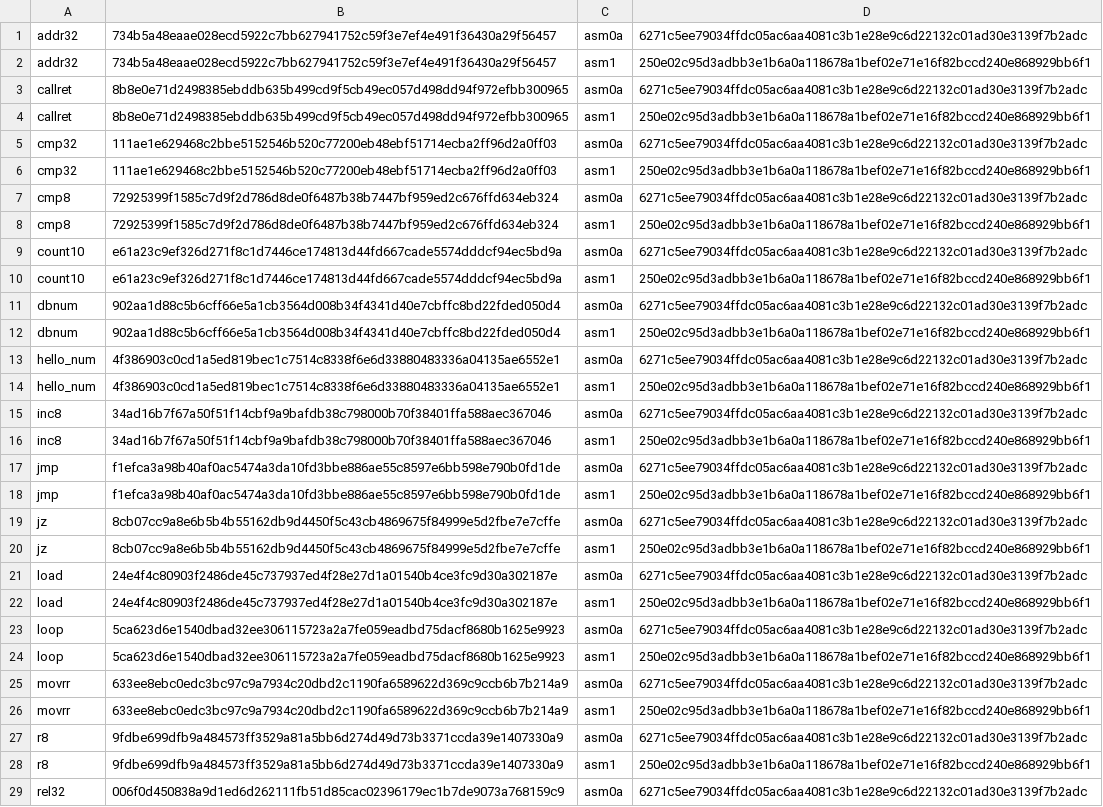
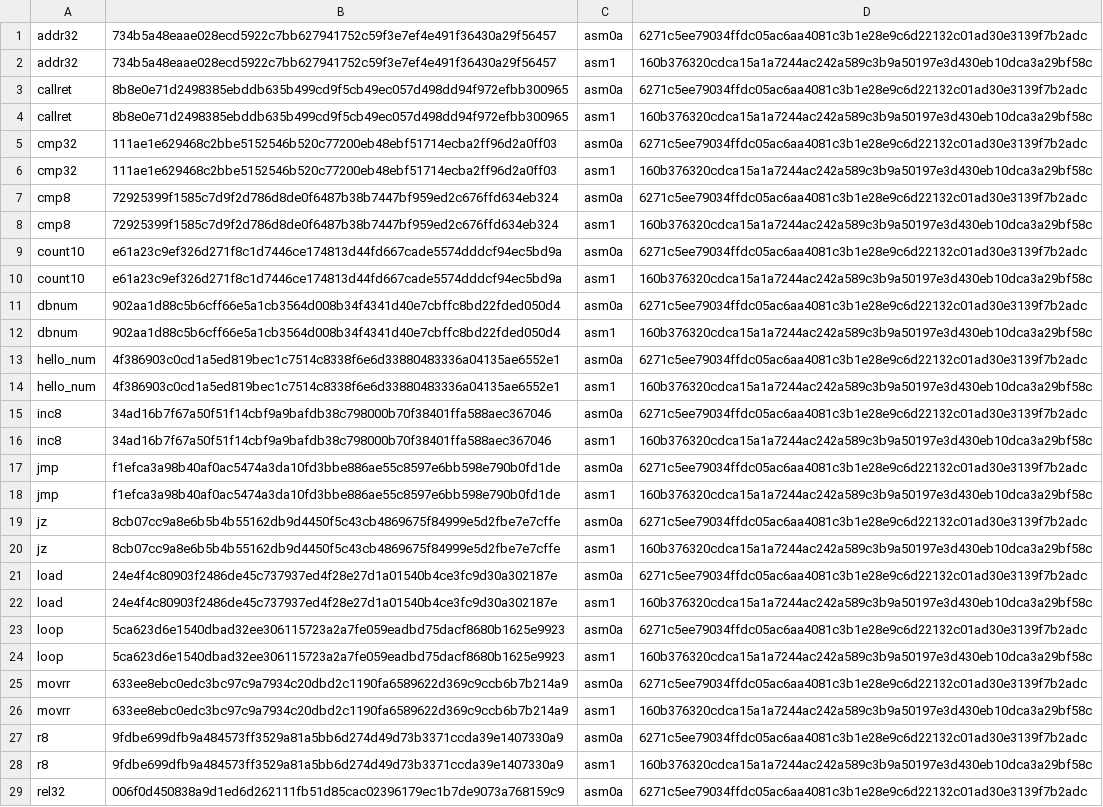
Before and after one commit to saxeum/asm-bootstrap, a TSV file: docs/provenance.tsv, drawn as a sheet; only a part is shown; the diff covers the shown part only; the diff names each change by its address in the sheet, - before the commit and + after, or states it on an @@ line.

```diff
--- a/docs/provenance.tsv
+++ b/docs/provenance.tsv
-D2: 250e02c95d3adbb3e1b6a0a118678a1bef02e71e16f82bccd240e868929bb6f1
+D2: 160b376320cdca15a1a7244ac242a589c3b9a50197e3d430eb10dca3a29bf58c
-D4: 250e02c95d3adbb3e1b6a0a118678a1bef02e71e16f82bccd240e868929bb6f1
+D4: 160b376320cdca15a1a7244ac242a589c3b9a50197e3d430eb10dca3a29bf58c
-D6: 250e02c95d3adbb3e1b6a0a118678a1bef02e71e16f82bccd240e868929bb6f1
+D6: 160b376320cdca15a1a7244ac242a589c3b9a50197e3d430eb10dca3a29bf58c
-D8: 250e02c95d3adbb3e1b6a0a118678a1bef02e71e16f82bccd240e868929bb6f1
+D8: 160b376320cdca15a1a7244ac242a589c3b9a50197e3d430eb10dca3a29bf58c
-D10: 250e02c95d3adbb3e1b6a0a118678a1bef02e71e16f82bccd240e868929bb6f1
+D10: 160b376320cdca15a1a7244ac242a589c3b9a50197e3d430eb10dca3a29bf58c
-D12: 250e02c95d3adbb3e1b6a0a118678a1bef02e71e16f82bccd240e868929bb6f1
+D12: 160b376320cdca15a1a7244ac242a589c3b9a50197e3d430eb10dca3a29bf58c
-D14: 250e02c95d3adbb3e1b6a0a118678a1bef02e71e16f82bccd240e868929bb6f1
+D14: 160b376320cdca15a1a7244ac242a589c3b9a50197e3d430eb10dca3a29bf58c
-D16: 250e02c95d3adbb3e1b6a0a118678a1bef02e71e16f82bccd240e868929bb6f1
+D16: 160b376320cdca15a1a7244ac242a589c3b9a50197e3d430eb10dca3a29bf58c
-D18: 250e02c95d3adbb3e1b6a0a118678a1bef02e71e16f82bccd240e868929bb6f1
+D18: 160b376320cdca15a1a7244ac242a589c3b9a50197e3d430eb10dca3a29bf58c
-D20: 250e02c95d3adbb3e1b6a0a118678a1bef02e71e16f82bccd240e868929bb6f1
+D20: 160b376320cdca15a1a7244ac242a589c3b9a50197e3d430eb10dca3a29bf58c
-D22: 250e02c95d3adbb3e1b6a0a118678a1bef02e71e16f82bccd240e868929bb6f1
+D22: 160b376320cdca15a1a7244ac242a589c3b9a50197e3d430eb10dca3a29bf58c
-D24: 250e02c95d3adbb3e1b6a0a118678a1bef02e71e16f82bccd240e868929bb6f1
+D24: 160b376320cdca15a1a7244ac242a589c3b9a50197e3d430eb10dca3a29bf58c
-D26: 250e02c95d3adbb3e1b6a0a118678a1bef02e71e16f82bccd240e868929bb6f1
+D26: 160b376320cdca15a1a7244ac242a589c3b9a50197e3d430eb10dca3a29bf58c
-D28: 250e02c95d3adbb3e1b6a0a118678a1bef02e71e16f82bccd240e868929bb6f1
+D28: 160b376320cdca15a1a7244ac242a589c3b9a50197e3d430eb10dca3a29bf58c
```
Also changed, not shown: 3 edited cells elsewhere in this file, docs/toolchain.tsv, 20 other files.
